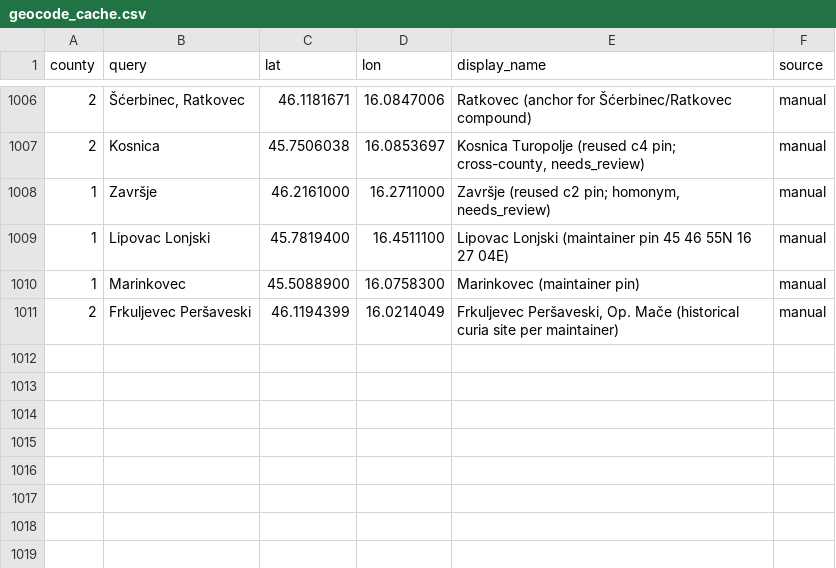
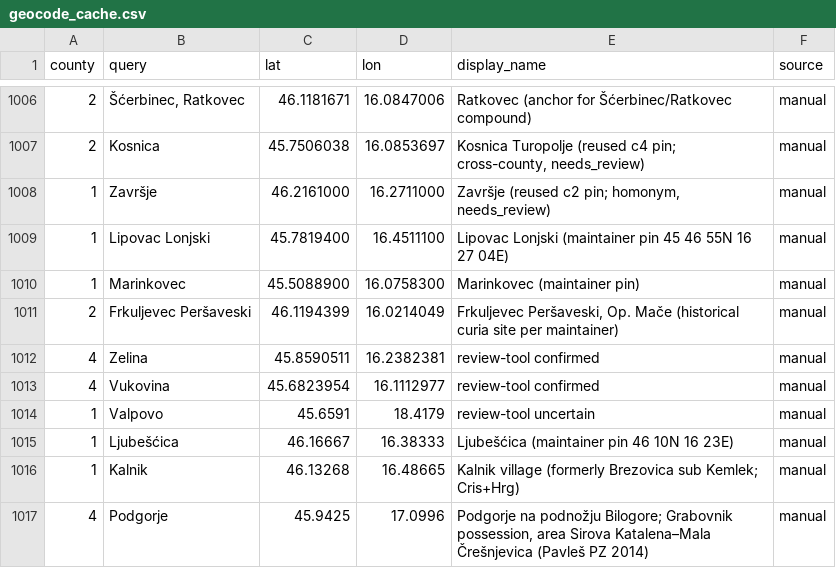
Before and after one commit to tombali/populus-early-modern-croatia, a CSV file: data/manual/geocode_cache.csv, drawn as a sheet; only a part is shown, gaps mark what is left out.

```diff
--- a/data/manual/geocode_cache.csv
+++ b/data/manual/geocode_cache.csv
@@ -1011 +1011,7 @@ county,query,lat,lon,display_name,source
 2,Frkuljevec Peršaveski,46.1194399,16.0214049,"Frkuljevec Peršaveski, Op. Mače (historical curia site per maintainer)",manual
+4,Zelina,45.8590511,16.2382381,review-tool confirmed,manual
+4,Vukovina,45.6823954,16.1112977,review-tool confirmed,manual
+1,Valpovo,45.6591,18.4179,review-tool uncertain,manual
+1,Ljubešćica,46.16667,16.38333,"Ljubešćica (maintainer pin 46 10N 16 23E)",manual
+1,Kalnik,46.13268,16.48665,"Kalnik village (formerly Brezovica sub Kemlek; Cris+Hrg)",manual
+4,Podgorje,45.9425,17.0996,"Podgorje na podnožju Bilogore; Grabovnik possession, area Sirova Katalena–Mala Črešnjevica (Pavleš PZ 2014)",manual
```
Also changed, not shown: data/clean/place_authority.csv, data/clean/place_crosswalk.csv, 9 other files.
